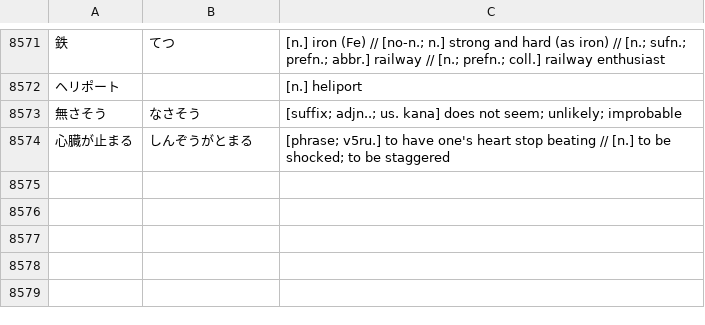
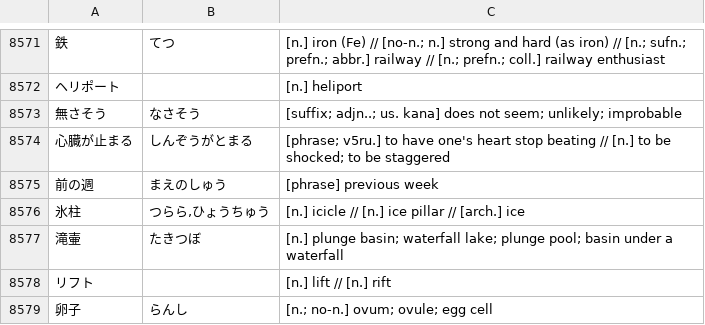
Before and after one commit to attilammagyar/jp-flashcards, a TSV file: skritter/skritter.my_list.tsv, drawn as a sheet; only a part is shown, gaps mark what is left out; the diff names each change by its address in the sheet, - before the commit and + after, or states it on an @@ line.

Commit message:
add words to Skritter from NHK Easy News

```diff
--- a/skritter/skritter.my_list.tsv
+++ b/skritter/skritter.my_list.tsv
+row 8575: 前の週 | まえのしゅう | [phrase] previous week
+row 8576: 氷柱 | つらら,ひょうちゅう | [n.] icicle // [n.] ice pillar // [arch.] ice
+row 8577: 滝壷 | たきつぼ | [n.] plunge basin; waterfall lake; plunge pool; basin under a waterfall
+row 8578: リフト |  | [n.] lift // [n.] rift
+row 8579: 卵子 | らんし | [n.; no-n.] ovum; ovule; egg cell
```
Also changed, not shown: skritter/yomikata_blacklist.tsv.
